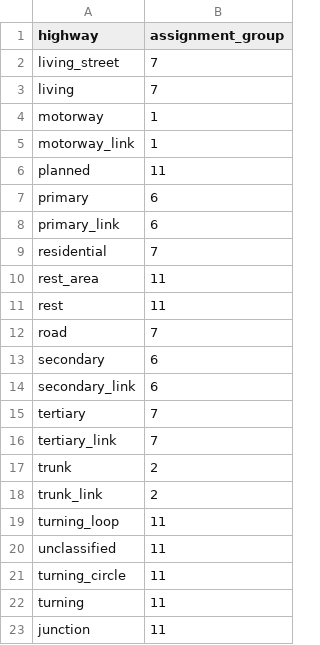
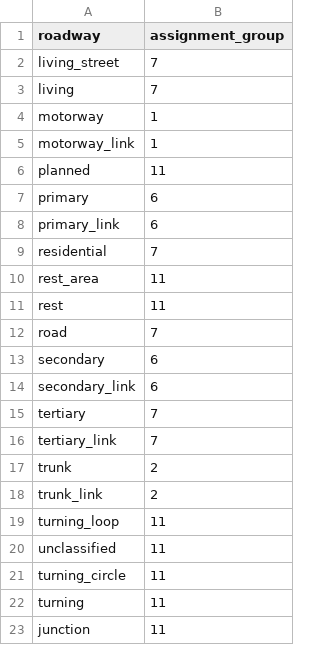
Before and after one commit to wsp-sag/Lasso, a CSV file: metcouncil_data/osm_highway_asgngrp_crosswalk.csv, drawn as a sheet.

Commit message:
flesh out area_type, roadway_class, assignment_group

```diff
--- a/metcouncil_data/osm_highway_asgngrp_crosswalk.csv
+++ b/metcouncil_data/osm_highway_asgngrp_crosswalk.csv
@@ -1,2 +1,2 @@
-highway,assignment_group
+roadway,assignment_group
 living_street,7
```
Also changed, not shown: 3 other files.
